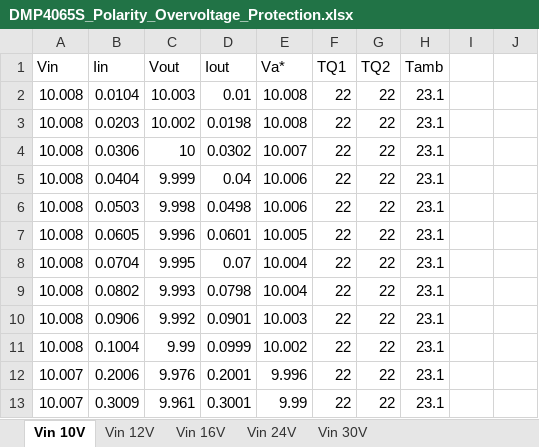
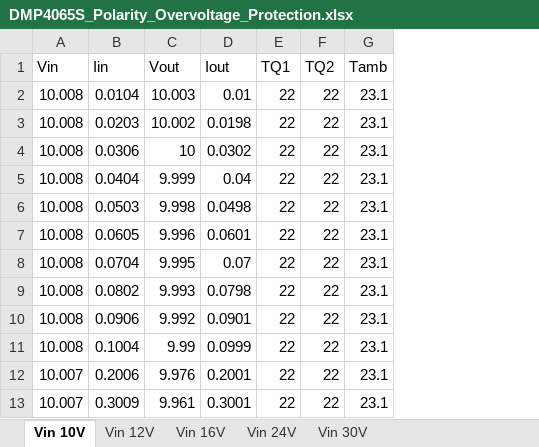
Before and after one commit to sdp8483/circuit_protection, an Excel workbook: data_analysis/xlsx/DMP4065S_Polarity_Overvoltage_Protection.xlsx, sheet Vin 10V, drawn as a sheet; only a part is shown; values as stored, in another font and other column widths than the file's, no borders; charts and pictures not drawn; the diff names each change by its address in the sheet, - before the commit and + after, or states it on an @@ line.

Commit message:
remove Va measurments for 10V tab

```diff
--- a/data_analysis/xlsx/DMP4065S_Polarity_Overvoltage_Protection.xlsx (sheet Vin 10V)
+++ b/data_analysis/xlsx/DMP4065S_Polarity_Overvoltage_Protection.xlsx (sheet Vin 10V)
-column E (Va*), rows 2-13: 10.008 | 10.008 | 10.007 | 10.006 | 10.006 | 10.005 | 10.004 | 10.004 | 10.003 | 10.002 | 9.996 | 9.99
-column I, empty
-column J, empty
```
Also changed, not shown: charts or pictures.
